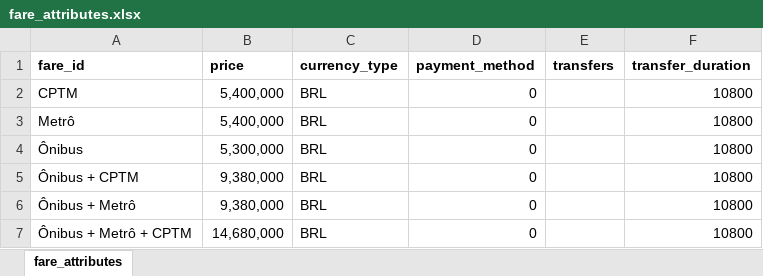
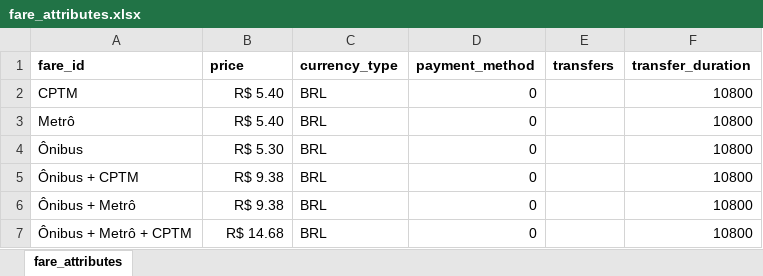
Before and after one commit to Colossenses/fatecsp-MA20262-equipe-07-colossenses, an Excel workbook: MA2026-projeto-pratico/MA2026-entrega-parcial/01-excel/fare_attributes.xlsx, sheet fare_attributes, drawn as a sheet; values as stored, in another font and other column widths than the file's, no borders; table styles not drawn; the diff names each change by its address in the sheet, - before the commit and + after, or states it on an @@ line.

```diff
--- a/MA2026-projeto-pratico/MA2026-entrega-parcial/01-excel/fare_attributes.xlsx (sheet fare_attributes)
+++ b/MA2026-projeto-pratico/MA2026-entrega-parcial/01-excel/fare_attributes.xlsx (sheet fare_attributes)
-B2:B3 (price): 5,400,000
+B2:B3 (price): R$ 5.40
-B4 (price): 5,300,000
+B4 (price): R$ 5.30
-B5:B6 (price): 9,380,000
+B5:B6 (price): R$ 9.38
-B7 (price): 14,680,000
+B7 (price): R$ 14.68
```
Also changed, not shown: MA2026-projeto-pratico/MA2026-entrega-parcial/01-excel/agency.xlsx, MA2026-projeto-pratico/MA2026-entrega-parcial/01-excel/calendar.xlsx, 8 other files.
